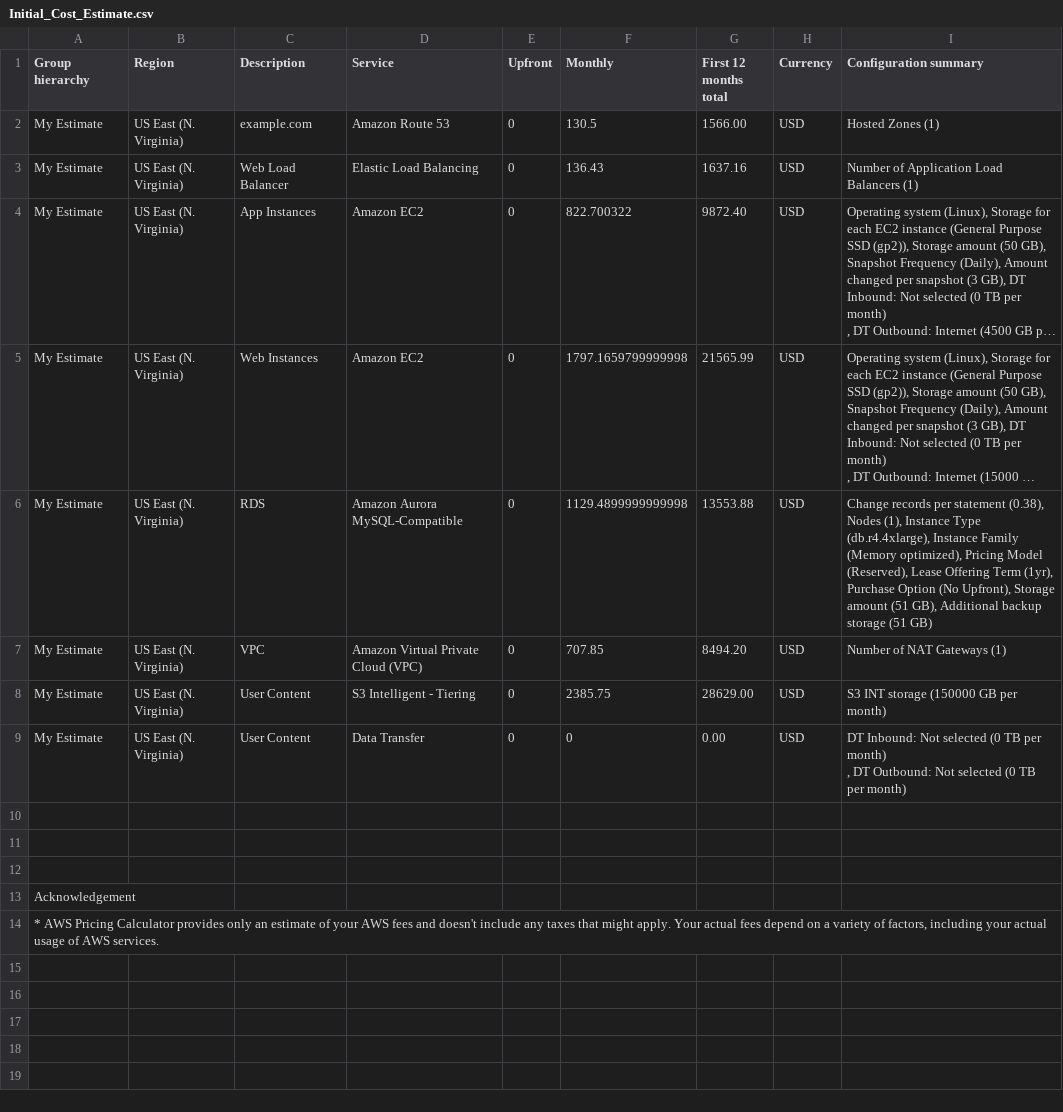
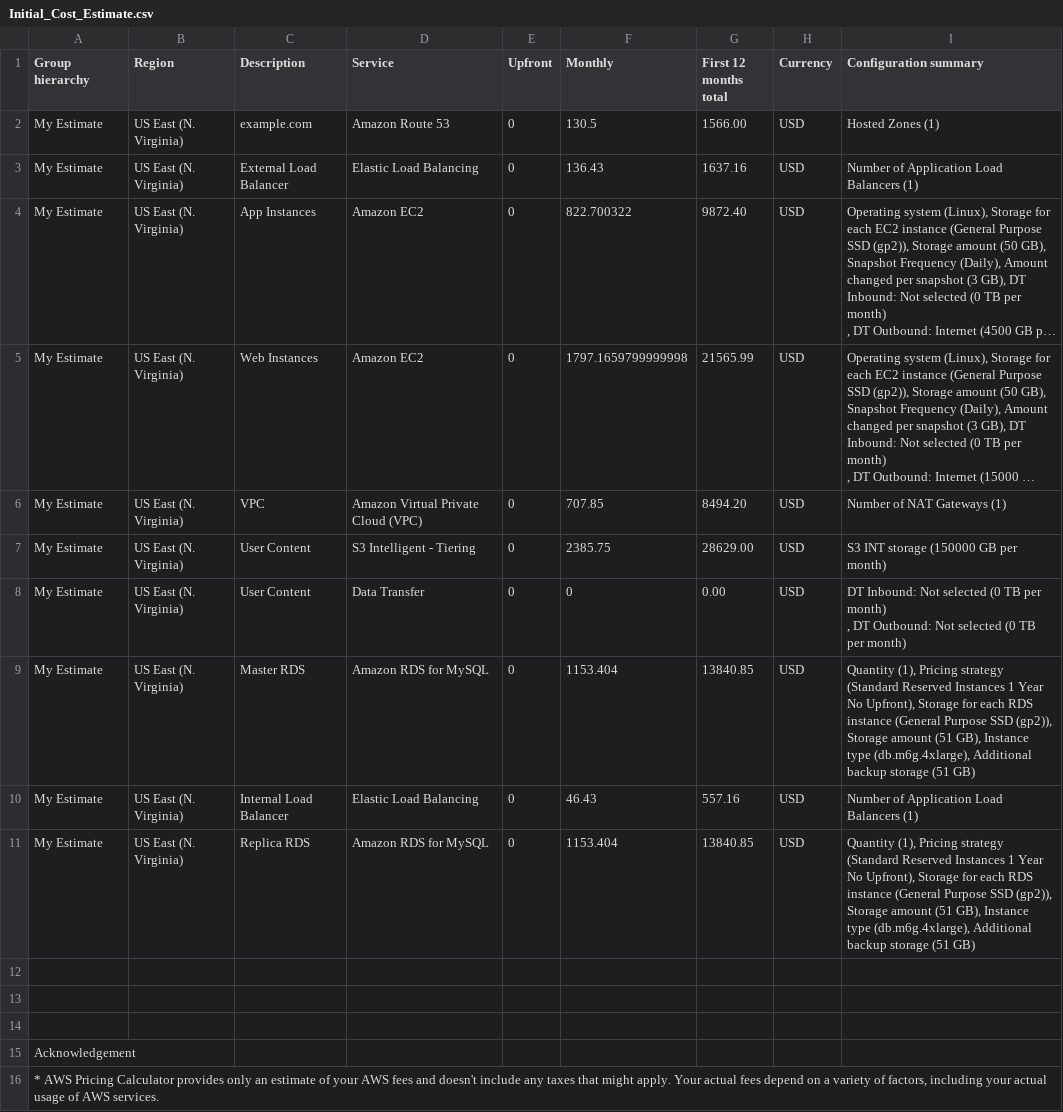
Before and after one commit to nitinbodke/cand-c2-project, a CSV file: Task2/Initial_Cost_Estimate.csv, drawn as a sheet; long unchanged cells end in …; removed rows and columns are numbered as before the commit, all else as after; the diff names each change by its address in the sheet, - before the commit and + after, or states it on an @@ line.

Commit message:
1. Added missing Loadbalancer cost for Initial_Cost_Estimate 2. Replace Aurora with RDS MySQL in all three estimates 3. Added Cross Region RDS replica in Increased_Cost_Estimates

```diff
--- a/Task2/Initial_Cost_Estimate.csv
+++ b/Task2/Initial_Cost_Estimate.csv
-C3 (Description): Web Load Balancer
+C3 (Description): External Load Balancer
-row 6: My Estimate | US East (N. Virginia) | RDS | Amazon Aurora MySQL-Compatible | 0 | 1129.4899999999998 | 13553.88 | USD | Change records per statement (0.38), Nodes (1), Instance Type (db.r4.4xlarge), Instance Family (Memory optimized), Pricing Model (Reserved), Lease Offering Term (1yr), Purchase Option (No Upfront), Storage amount (51 GB), Additional backup storage (51 GB)
+row 9: My Estimate | US East (N. Virginia) | Master RDS | Amazon RDS for MySQL | 0 | 1153.404 | 13840.85 | USD | Quantity (1), Pricing strategy (Standard Reserved Instances 1 Year No Upfront), Storage for each RDS instance (General Purpose SSD (gp2)), Storage amount (51 GB), Instance type (db.m6g.4xlarge), Additional backup storage (51 GB)
+row 10: My Estimate | US East (N. Virginia) | Internal Load Balancer | Elastic Load Balancing | 0 | 46.43 | 557.16 | USD | Number of Application Load Balancers (1)
+row 11: My Estimate | US East (N. Virginia) | Replica RDS | Amazon RDS for MySQL | 0 | 1153.404 | 13840.85 | USD | Quantity (1), Pricing strategy (Standard Reserved Instances 1 Year No Upfront), Storage for each RDS instance (General Purpose SSD (gp2)), Storage amount (51 GB), Instance type (db.m6g.4xlarge), Additional backup storage (51 GB)
```
Also changed, not shown: Task2/Increased_Cost Estimate.csv, Task2/Reduced_Cost_Estimate.csv, 3 other files.
